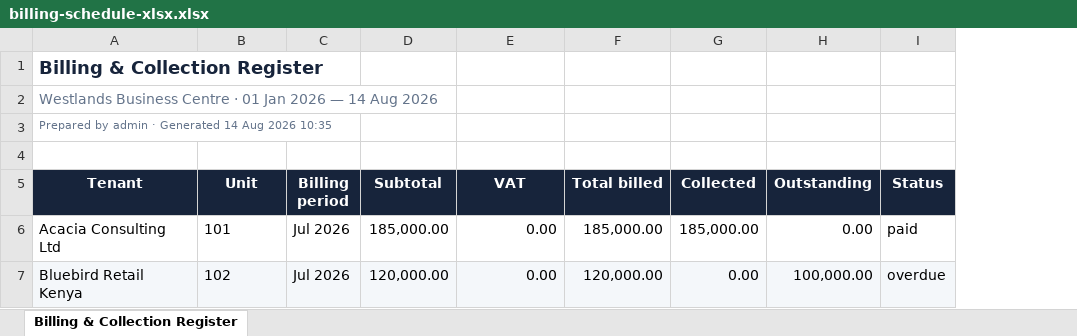
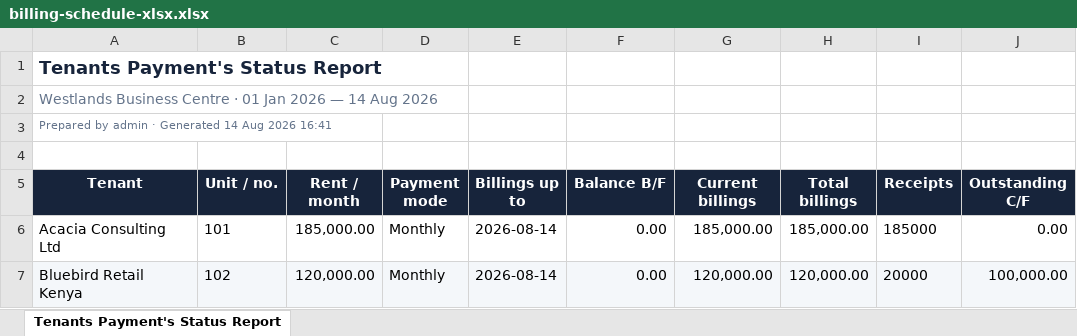
Before and after one commit to samnmbuguah/Center_Estates, an Excel workbook: docs/quality/golden-reports/billing-schedule-xlsx.xlsx, sheet Tenants Payment's Status Report, drawn as a sheet; values as stored, in another font and other column widths than the file's, no borders; removed rows and columns are numbered as before the commit, all else as after; the diff names each change by its address in the sheet, - before the commit and + after, or states it on an @@ line.

Commit message:
fix(reports): mirror client payment status template

```diff
--- a/docs/quality/golden-reports/billing-schedule-xlsx.xlsx (sheet Tenants Payment's Status Report)
+++ b/docs/quality/golden-reports/billing-schedule-xlsx.xlsx (sheet Tenants Payment's Status Report)
-sheet tab: Billing & Collection Register
+sheet tab: Tenants Payment's Status Report
-column C (Billing period), rows 6-7: Jul 2026 | Jul 2026
+column D (Payment mode), rows 6-7: Monthly | Monthly
+column E (Billings up to), rows 6-7: 2026-08-14 | 2026-08-14
-column G (Collected), rows 6-7: 185,000.00 | 0.00
+column H (Total billings), rows 6-7: 185,000.00 | 120,000.00
+column I (Receipts), rows 6-7: 185000 | 20000
-column I (Status), rows 6-7: paid | overdue
-A1 (Tenant): Billing & Collection Register
+A1 (Tenant): Tenants Payment's Status Report
-A3 (Tenant): …Aug 2026 10:35
+A3 (Tenant): …Aug 2026 16:41
-B5: Unit
+B5: Unit / no.
-C5: Subtotal
+C5: Rent / month
-F5: VAT
+F5: Balance B/F
-G5: Total billed
+G5: Current billings
-J5: Outstanding
+J5: Outstanding C/F
```
Also changed, not shown: docs/quality/golden-reports/income-expense-xlsx.xlsx, docs/quality/golden-reports/tenant-payment-status-xlsx.xlsx, 8 other files.
